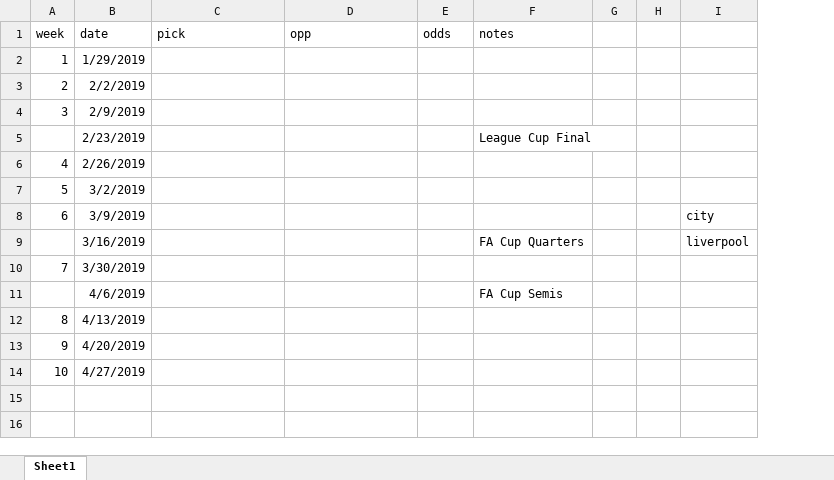
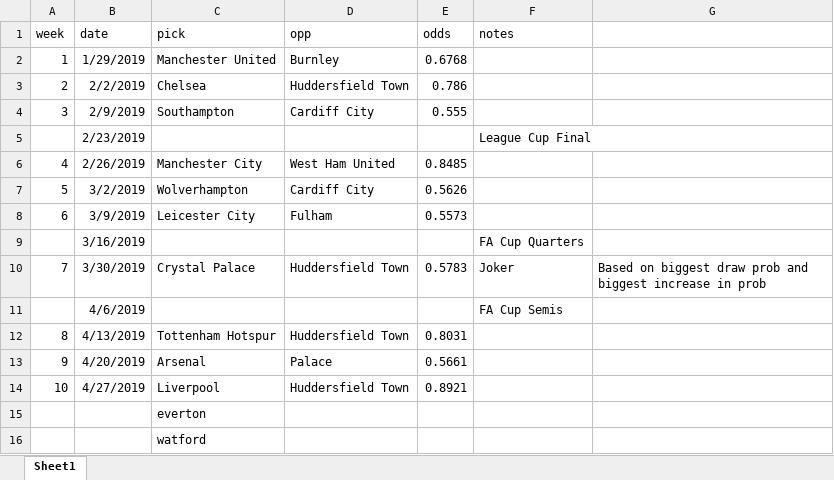
Before and after one commit to greenster3000/fun, an Excel workbook: last_man_picks.xlsx, sheet Sheet1, drawn as a sheet; values as stored, in another font and other column widths than the file's, no borders; removed rows and columns are numbered as before the commit, all else as after; the diff names each change by its address in the sheet, - before the commit and + after, or states it on an @@ line.

Commit message:
did serie b draws and more last man

```diff
--- a/last_man_picks.xlsx (sheet Sheet1)
+++ b/last_man_picks.xlsx (sheet Sheet1)
-column G, empty
-column H, empty
-column I, rows 8-9: city | liverpool
+column G, row 10: Based on biggest draw prob and biggest increase in prob
-C2 (pick): (empty)
+C2 (pick): Manchester United
-D2 (opp): (empty)
+D2 (opp): Burnley
-E2 (odds): (empty)
+E2 (odds): 0.6768
-C3 (pick): (empty)
+C3 (pick): Chelsea
-D3 (opp): (empty)
+D3 (opp): Huddersfield Town
-E3 (odds): (empty)
+E3 (odds): 0.786
-C4 (pick): (empty)
+C4 (pick): Southampton
-D4 (opp): (empty)
+D4 (opp): Cardiff City
-E4 (odds): (empty)
+E4 (odds): 0.555
-C6 (pick): (empty)
+C6 (pick): Manchester City
-D6 (opp): (empty)
+D6 (opp): West Ham United
-E6 (odds): (empty)
+E6 (odds): 0.8485
-C7 (pick): (empty)
+C7 (pick): Wolverhampton
-D7 (opp): (empty)
+D7 (opp): Cardiff City
-E7 (odds): (empty)
+E7 (odds): 0.5626
-C8 (pick): (empty)
+C8 (pick): Leicester City
-D8 (opp): (empty)
+D8 (opp): Fulham
-E8 (odds): (empty)
+E8 (odds): 0.5573
-C10 (pick): (empty)
+C10 (pick): Crystal Palace
-D10 (opp): (empty)
+D10 (opp): Huddersfield Town
-E10 (odds): (empty)
+E10 (odds): 0.5783
-F10 (notes): (empty)
+F10 (notes): Joker
-C12 (pick): (empty)
+C12 (pick): Tottenham Hotspur
-D12 (opp): (empty)
+D12 (opp): Huddersfield Town
-E12 (odds): (empty)
+E12 (odds): 0.8031
-C13 (pick): (empty)
+C13 (pick): Arsenal
-D13 (opp): (empty)
+D13 (opp): Palace
-E13 (odds): (empty)
+E13 (odds): 0.5661
-C14 (pick): (empty)
+C14 (pick): Liverpool
-D14 (opp): (empty)
+D14 (opp): Huddersfield Town
-E14 (odds): (empty)
+E14 (odds): 0.8921
+row 15:  |  | everton
+row 16:  |  | watford
```
Also changed, not shown: 20 other files.
